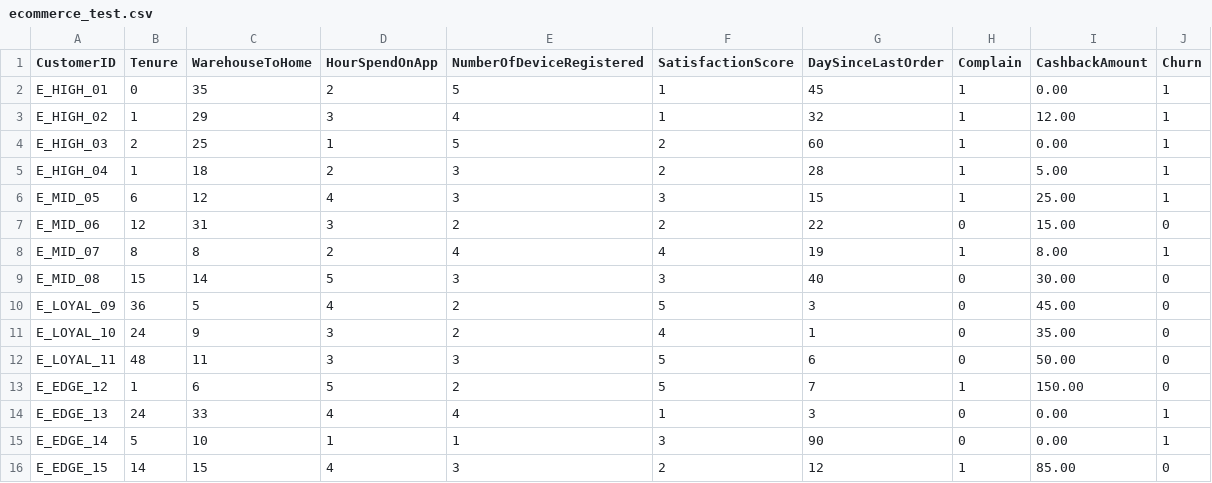
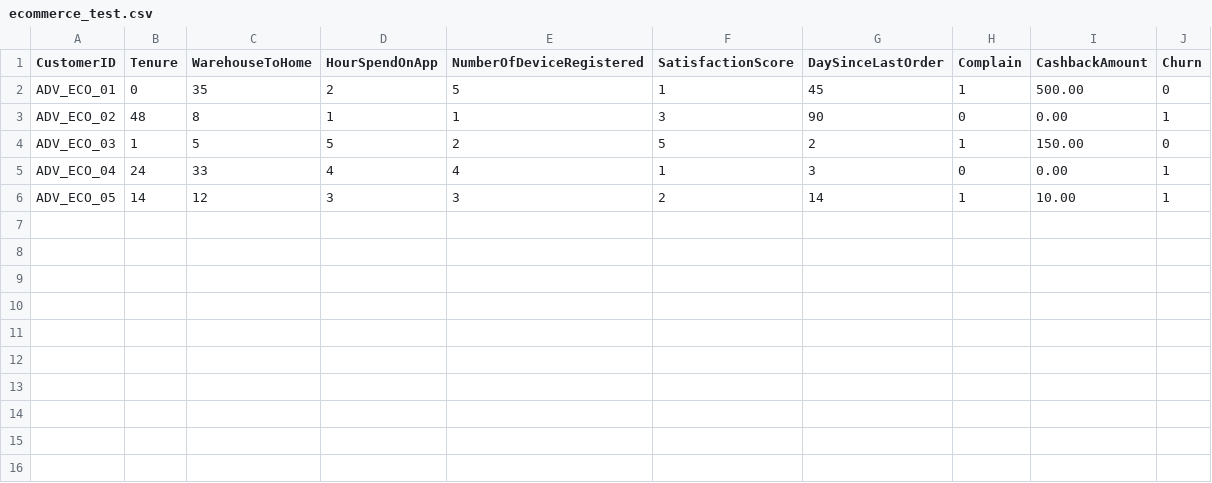
Before and after one commit to GLNVaibhav/Churn_Predictor, a CSV file: ecommerce_test.csv, drawn as a sheet.

```diff
--- a/ecommerce_test.csv
+++ b/ecommerce_test.csv
@@ -1,16 +1,6 @@
 CustomerID,Tenure,WarehouseToHome,HourSpendOnApp,NumberOfDeviceRegistered,SatisfactionScore,DaySinceLastOrder,Complain,CashbackAmount,Churn
-E_HIGH_01,0,35,2,5,1,45,1,0.00,1
-E_HIGH_02,1,29,3,4,1,32,1,12.00,1
-E_HIGH_03,2,25,1,5,2,60,1,0.00,1
-E_HIGH_04,1,18,2,3,2,28,1,5.00,1
-E_MID_05,6,12,4,3,3,15,1,25.00,1
-E_MID_06,12,31,3,2,2,22,0,15.00,0
-E_MID_07,8,8,2,4,4,19,1,8.00,1
-E_MID_08,15,14,5,3,3,40,0,30.00,0
-E_LOYAL_09,36,5,4,2,5,3,0,45.00,0
-E_LOYAL_10,24,9,3,2,4,1,0,35.00,0
-E_LOYAL_11,48,11,3,3,5,6,0,50.00,0
-E_EDGE_12,1,6,5,2,5,7,1,150.00,0
-E_EDGE_13,24,33,4,4,1,3,0,0.00,1
-E_EDGE_14,5,10,1,1,3,90,0,0.00,1
-E_EDGE_15,14,15,4,3,2,12,1,85.00,0
+ADV_ECO_01,0,35,2,5,1,45,1,500.00,0
+ADV_ECO_02,48,8,1,1,3,90,0,0.00,1
+ADV_ECO_03,1,5,5,2,5,2,1,150.00,0
+ADV_ECO_04,24,33,4,4,1,3,0,0.00,1
+ADV_ECO_05,14,12,3,3,2,14,1,10.00,1
```
Also changed, not shown: healthcare_test.csv, outputs/results/universal_predictions.csv, 11 other files.
